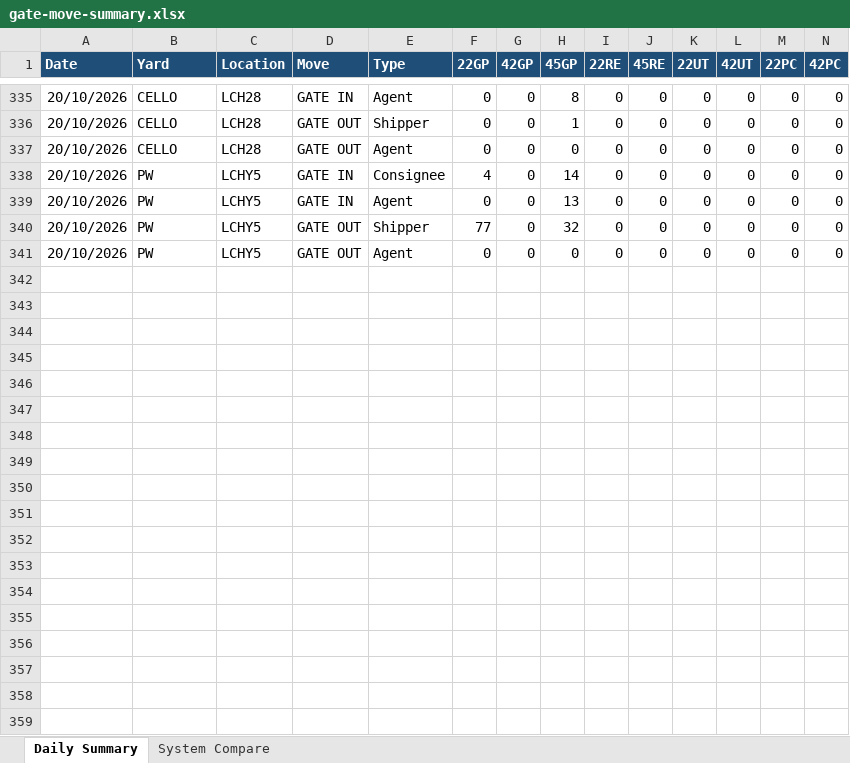
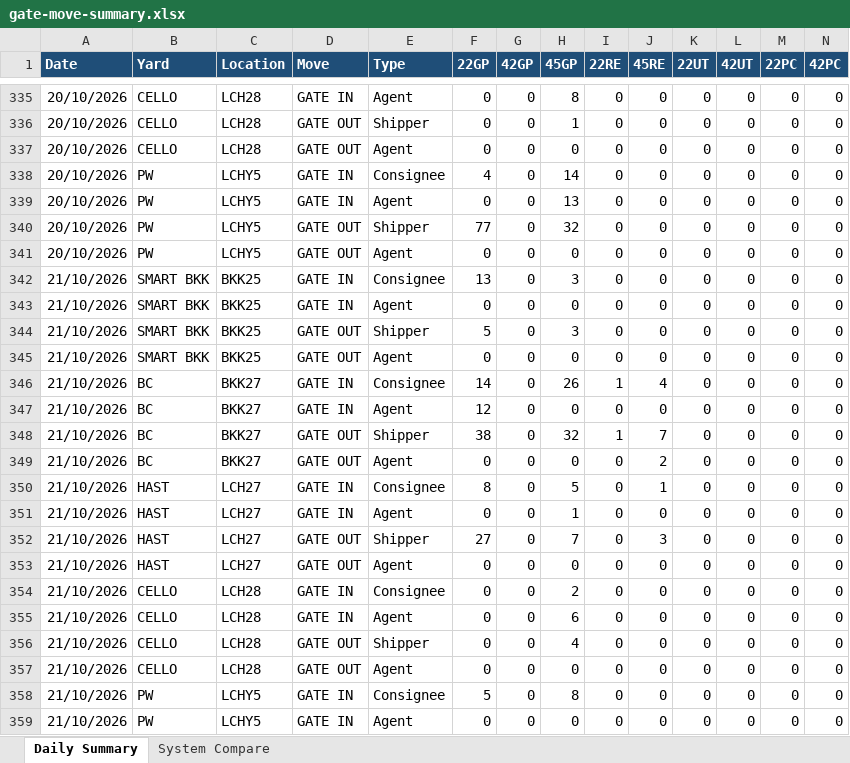
Before and after one commit to sirichai1265/ha-gate-move, an Excel workbook: docs/gate-move-summary.xlsx, sheet Daily Summary, drawn as a sheet; only a part is shown, gaps mark what is left out; values as stored, in another font and other column widths than the file's, no borders; rows hold the shown columns only; the diff covers the shown part only; the diff names each change by its address in the sheet, - before the commit and + after, or states it on an @@ line.

```diff
--- a/docs/gate-move-summary.xlsx (sheet Daily Summary)
+++ b/docs/gate-move-summary.xlsx (sheet Daily Summary)
+row 342: 21/10/2026 | SMART BKK | BKK25 | GATE IN | Consignee | 13 | 0 | 3 | 0 | 0 | 0 | 0 | 0 | 0
+row 343: 21/10/2026 | SMART BKK | BKK25 | GATE IN | Agent | 0 | 0 | 0 | 0 | 0 | 0 | 0 | 0 | 0
+row 344: 21/10/2026 | SMART BKK | BKK25 | GATE OUT | Shipper | 5 | 0 | 3 | 0 | 0 | 0 | 0 | 0 | 0
+row 345: 21/10/2026 | SMART BKK | BKK25 | GATE OUT | Agent | 0 | 0 | 0 | 0 | 0 | 0 | 0 | 0 | 0
+row 346: 21/10/2026 | BC | BKK27 | GATE IN | Consignee | 14 | 0 | 26 | 1 | 4 | 0 | 0 | 0 | 0
+row 347: 21/10/2026 | BC | BKK27 | GATE IN | Agent | 12 | 0 | 0 | 0 | 0 | 0 | 0 | 0 | 0
+row 348: 21/10/2026 | BC | BKK27 | GATE OUT | Shipper | 38 | 0 | 32 | 1 | 7 | 0 | 0 | 0 | 0
+row 349: 21/10/2026 | BC | BKK27 | GATE OUT | Agent | 0 | 0 | 0 | 0 | 2 | 0 | 0 | 0 | 0
+row 350: 21/10/2026 | HAST | LCH27 | GATE IN | Consignee | 8 | 0 | 5 | 0 | 1 | 0 | 0 | 0 | 0
+row 351: 21/10/2026 | HAST | LCH27 | GATE IN | Agent | 0 | 0 | 1 | 0 | 0 | 0 | 0 | 0 | 0
+row 352: 21/10/2026 | HAST | LCH27 | GATE OUT | Shipper | 27 | 0 | 7 | 0 | 3 | 0 | 0 | 0 | 0
+row 353: 21/10/2026 | HAST | LCH27 | GATE OUT | Agent | 0 | 0 | 0 | 0 | 0 | 0 | 0 | 0 | 0
+row 354: 21/10/2026 | CELLO | LCH28 | GATE IN | Consignee | 0 | 0 | 2 | 0 | 0 | 0 | 0 | 0 | 0
+row 355: 21/10/2026 | CELLO | LCH28 | GATE IN | Agent | 0 | 0 | 6 | 0 | 0 | 0 | 0 | 0 | 0
+row 356: 21/10/2026 | CELLO | LCH28 | GATE OUT | Shipper | 0 | 0 | 4 | 0 | 0 | 0 | 0 | 0 | 0
+row 357: 21/10/2026 | CELLO | LCH28 | GATE OUT | Agent | 0 | 0 | 0 | 0 | 0 | 0 | 0 | 0 | 0
+row 358: 21/10/2026 | PW | LCHY5 | GATE IN | Consignee | 5 | 0 | 8 | 0 | 0 | 0 | 0 | 0 | 0
+row 359: 21/10/2026 | PW | LCHY5 | GATE IN | Agent | 0 | 0 | 0 | 0 | 0 | 0 | 0 | 0 | 0
```
Also changed, not shown: 2 added rows elsewhere in this sheet, sheet System Compare, 2 other files.
